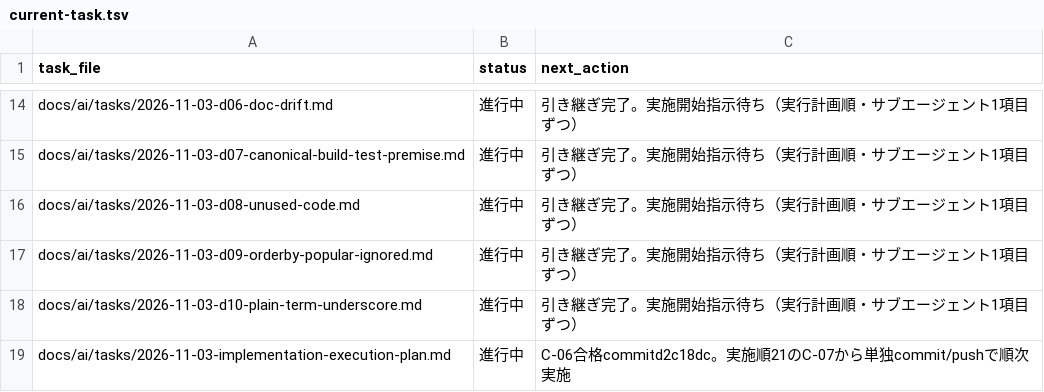
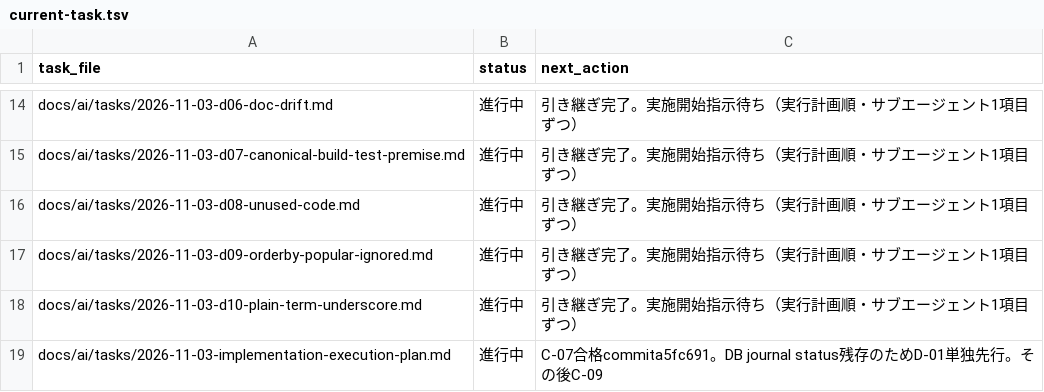
Before and after one commit to BWDSF3104/hitomi-hub, a TSV file: docs/ai/current-task.tsv, drawn as a sheet; only a part is shown, gaps mark what is left out.

```diff
--- a/docs/ai/current-task.tsv
+++ b/docs/ai/current-task.tsv
@@ -18,2 +18,2 @@ docs/ai/tasks/2026-11-03-d09-orderby-popular-ignored.md	進行中	引き継ぎ
 docs/ai/tasks/2026-11-03-d10-plain-term-underscore.md	進行中	引き継ぎ完了。実施開始指示待ち（実行計画順・サブエージェント1項目ずつ）
-docs/ai/tasks/2026-11-03-implementation-execution-plan.md	進行中	C-06合格commitd2c18dc。実施順21のC-07から単独commit/pushで順次実施
+docs/ai/tasks/2026-11-03-implementation-execution-plan.md	進行中	C-07合格commita5fc691。DB journal status残存のためD-01単独先行。その後C-09
```
Also changed, not shown: 1 other file.
